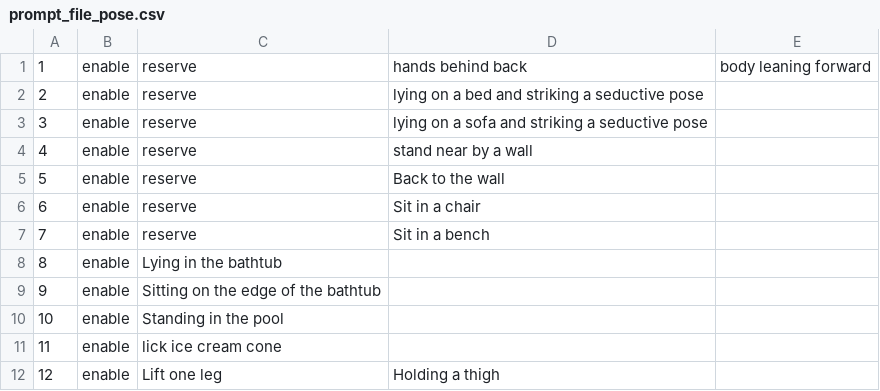
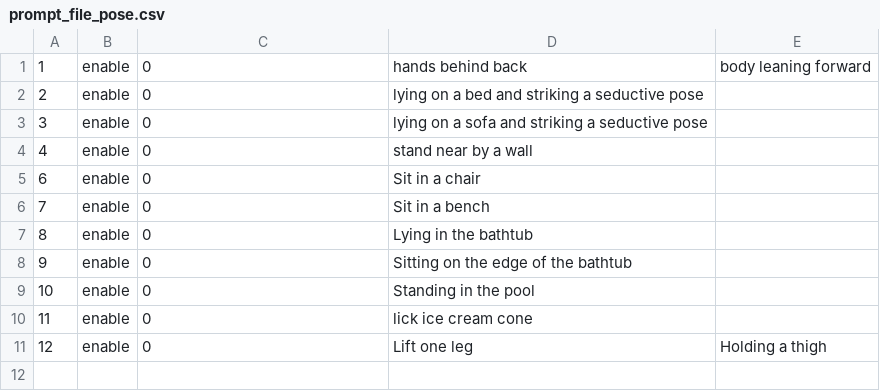
Before and after one commit to mugendainayumeatono/createVideoWithComfyUIAPI, a CSV file: prompts/prompt_file_pose.csv, drawn as a sheet.

```diff
--- a/prompts/prompt_file_pose.csv
+++ b/prompts/prompt_file_pose.csv
@@ -1,12 +1,11 @@
-1,enable,reserve,hands behind back,body leaning forward,
-2,enable,reserve,lying on a bed and striking a seductive pose
-3,enable,reserve,lying on a sofa and striking a seductive pose
-4,enable,reserve,stand near by a wall
-5,enable,reserve,Back to the wall
-6,enable,reserve,Sit in a chair
-7,enable,reserve,Sit in a bench
-8,enable,Lying in the bathtub
-9,enable,Sitting on the edge of the bathtub
-10,enable,Standing in the pool
-11,enable,lick ice cream cone
-12,enable,Lift one leg,Holding a thigh
+1,enable,0,hands behind back,body leaning forward
+2,enable,0,lying on a bed and striking a seductive pose
+3,enable,0,lying on a sofa and striking a seductive pose
+4,enable,0,stand near by a wall
+6,enable,0,Sit in a chair
+7,enable,0,Sit in a bench
+8,enable,0,Lying in the bathtub
+9,enable,0,Sitting on the edge of the bathtub
+10,enable,0,Standing in the pool
+11,enable,0,lick ice cream cone
+12,enable,0,Lift one leg,Holding a thigh
```
Also changed, not shown: prompts/prompt_file_ITV.csv, prompts/prompt_file_role.csv, 10 other files.
